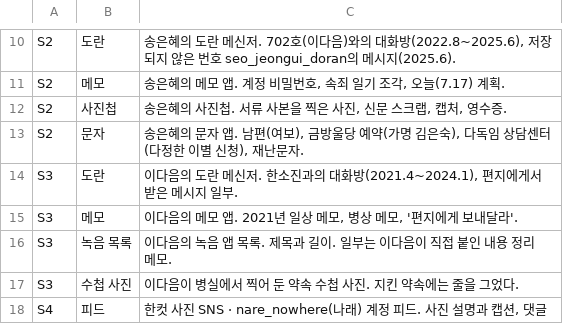
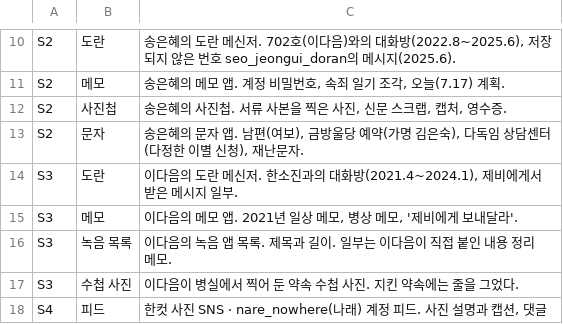
Before and after one commit to AnnieHa1002/haewon-web, a CSV file: data/boards.csv, drawn as a sheet; only a part is shown, gaps mark what is left out.

```diff
--- a/data/boards.csv
+++ b/data/boards.csv
@@ -13,4 +13,4 @@ S2,사진첩,"송은혜의 사진첩. 서류 사본을 찍은 사진, 신문 스
 S2,문자,"송은혜의 문자 앱. 남편(여보), 금방울당 예약(가명 김은숙), 다독임 상담센터(다정한 이별 신청), 재난문자."
-S3,도란,"이다음의 도란 메신저. 한소진과의 대화방(2021.4~2024.1), 편지에게서 받은 메시지 일부."
-S3,메모,"이다음의 메모 앱. 2021년 일상 메모, 병상 메모, '편지에게 보내달라'."
+S3,도란,"이다음의 도란 메신저. 한소진과의 대화방(2021.4~2024.1), 제비에게서 받은 메시지 일부."
+S3,메모,"이다음의 메모 앱. 2021년 일상 메모, 병상 메모, '제비에게 보내달라'."
 S3,녹음 목록,이다음의 녹음 앱 목록. 제목과 길이. 일부는 이다음이 직접 붙인 내용 정리 메모.
```
Also changed, not shown: data/comments.csv, data/logins.csv, 7 other files.
